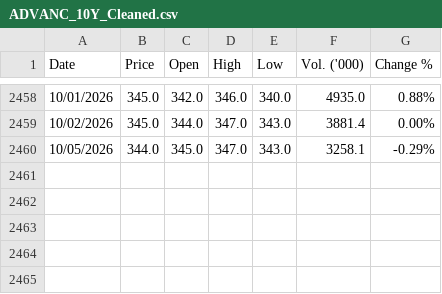
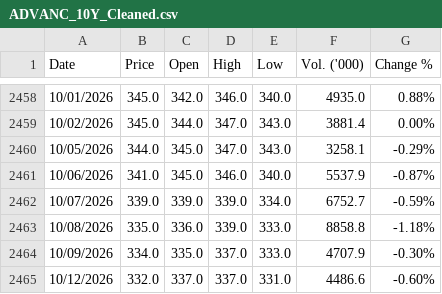
Before and after one commit to panifield/CN340_Stock_Prediction, a CSV file: task_b/raw_data/ADVANC_10Y_Cleaned.csv, drawn as a sheet; only a part is shown, gaps mark what is left out.

```diff
--- a/task_b/raw_data/ADVANC_10Y_Cleaned.csv
+++ b/task_b/raw_data/ADVANC_10Y_Cleaned.csv
@@ -2460 +2460,6 @@ Date,Price,Open,High,Low,Vol. ('000),Change %
 10/05/2026,344.0,345.0,347.0,343.0,3258.1,-0.29%
+10/06/2026,341.0,345.0,346.0,340.0,5537.9,-0.87%
+10/07/2026,339.0,339.0,339.0,334.0,6752.7,-0.59%
+10/08/2026,335.0,336.0,339.0,333.0,8858.8,-1.18%
+10/09/2026,334.0,335.0,337.0,333.0,4707.9,-0.30%
+10/12/2026,332.0,337.0,337.0,331.0,4486.6,-0.60%
```
Also changed, not shown: task_b/raw_data/KBANK_10Y_Cleaned.csv, 3 other files.
